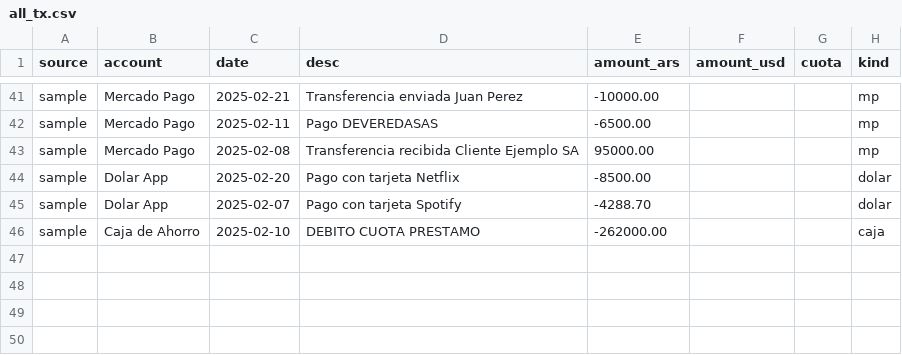
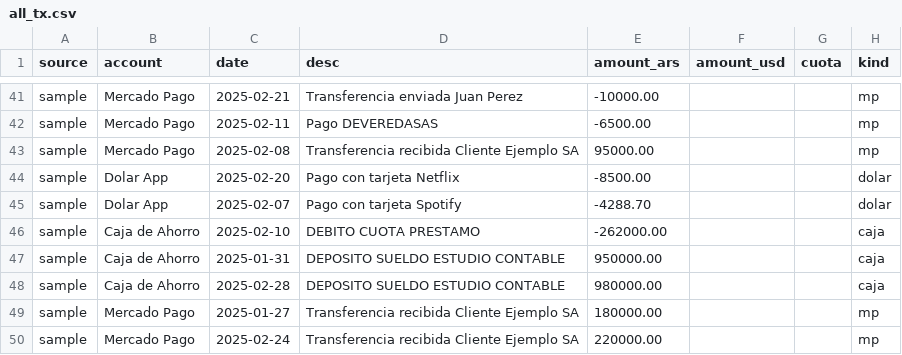
Before and after one commit to santiagovillanuevacba-max/control-gastos, a CSV file: data/sample/all_tx.csv, drawn as a sheet; only a part is shown, gaps mark what is left out.

```diff
--- a/data/sample/all_tx.csv
+++ b/data/sample/all_tx.csv
@@ -46 +46,5 @@ sample,Dolar App,2025-02-07,Pago con tarjeta Spotify,-4288.70,,,dolar
 sample,Caja de Ahorro,2025-02-10,DEBITO CUOTA PRESTAMO,-262000.00,,,caja
+sample,Caja de Ahorro,2025-01-31,DEPOSITO SUELDO ESTUDIO CONTABLE,950000.00,,,caja
+sample,Caja de Ahorro,2025-02-28,DEPOSITO SUELDO ESTUDIO CONTABLE,980000.00,,,caja
+sample,Mercado Pago,2025-01-27,Transferencia recibida Cliente Ejemplo SA,180000.00,,,mp
+sample,Mercado Pago,2025-02-24,Transferencia recibida Cliente Ejemplo SA,220000.00,,,mp
```
Also changed, not shown: config/rules.csv, 1 other file.
